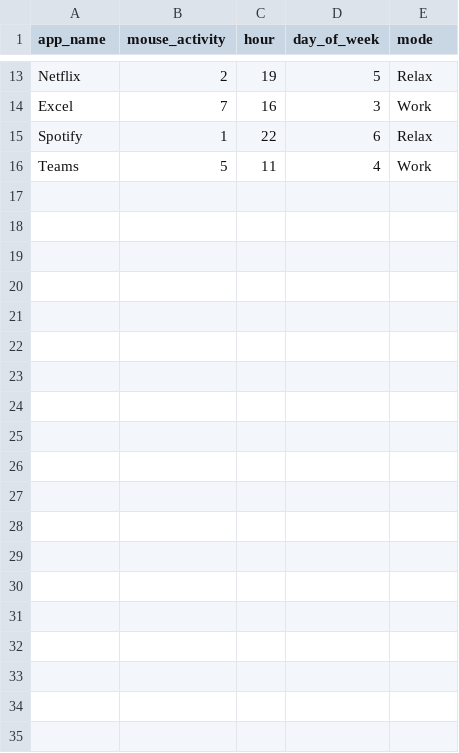
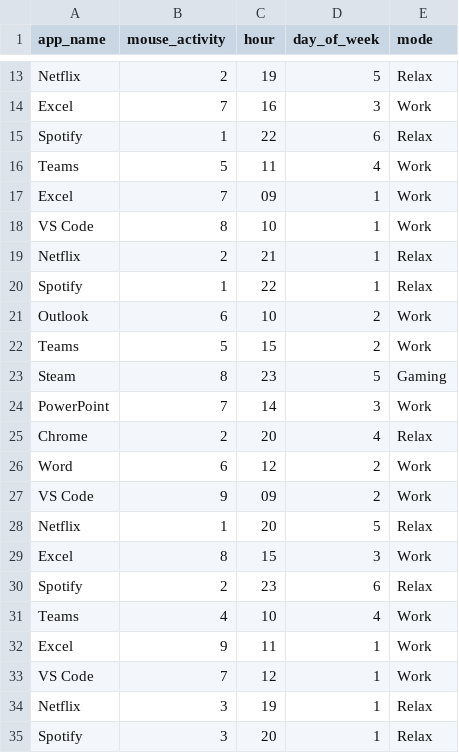
Before and after one commit to s0pple/Multi-Audio-Transformer, a CSV file: Mode_Recorder/activity_data.csv, drawn as a sheet; only a part is shown, gaps mark what is left out; the diff covers the shown part only; the diff names each change by its address in the sheet, - before the commit and + after, or states it on an @@ line.

Commit message:
Expand training data to 50+ rows for Azure ML AutoML requirements

```diff
--- a/Mode_Recorder/activity_data.csv
+++ b/Mode_Recorder/activity_data.csv
+row 17: Excel | 7 | 09 | 1 | Work
+row 18: VS Code | 8 | 10 | 1 | Work
+row 19: Netflix | 2 | 21 | 1 | Relax
+row 20: Spotify | 1 | 22 | 1 | Relax
+row 21: Outlook | 6 | 10 | 2 | Work
+row 22: Teams | 5 | 15 | 2 | Work
+row 23: Steam | 8 | 23 | 5 | Gaming
+row 24: PowerPoint | 7 | 14 | 3 | Work
+row 25: Chrome | 2 | 20 | 4 | Relax
+row 26: Word | 6 | 12 | 2 | Work
+row 27: VS Code | 9 | 09 | 2 | Work
+row 28: Netflix | 1 | 20 | 5 | Relax
+row 29: Excel | 8 | 15 | 3 | Work
+row 30: Spotify | 2 | 23 | 6 | Relax
+row 31: Teams | 4 | 10 | 4 | Work
+row 32: Excel | 9 | 11 | 1 | Work
+row 33: VS Code | 7 | 12 | 1 | Work
+row 34: Netflix | 3 | 19 | 1 | Relax
+row 35: Spotify | 3 | 20 | 1 | Relax
```
Also changed, not shown: 17 added rows elsewhere in this file.
